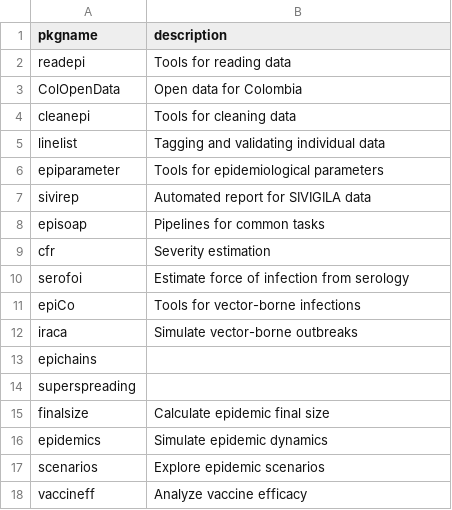
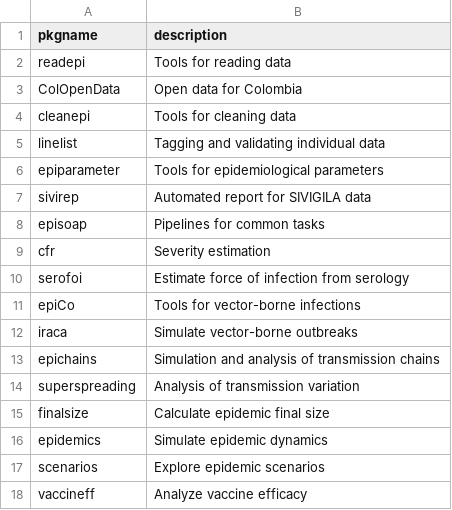
Before and after one commit to epiverse-trace/epiverse-trace.github.io, a CSV file: _data/epiverse_pkgs.csv, drawn as a sheet.

Commit message:
Add descriptions

```diff
--- a/_data/epiverse_pkgs.csv
+++ b/_data/epiverse_pkgs.csv
@@ -12,4 +12,4 @@ epiCo,Tools for vector-borne infections
 iraca,Simulate vector-borne outbreaks
-epichains,
-superspreading,
+epichains,Simulation and analysis of transmission chains
+superspreading,Analysis of transmission variation
 finalsize,Calculate epidemic final size
```
